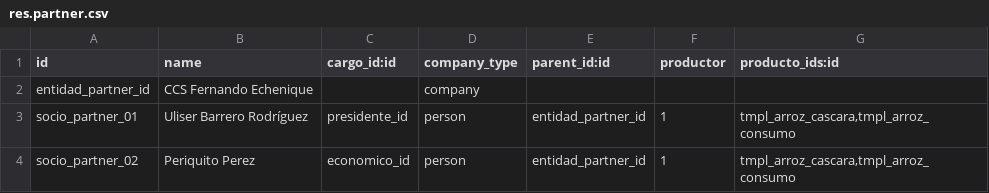
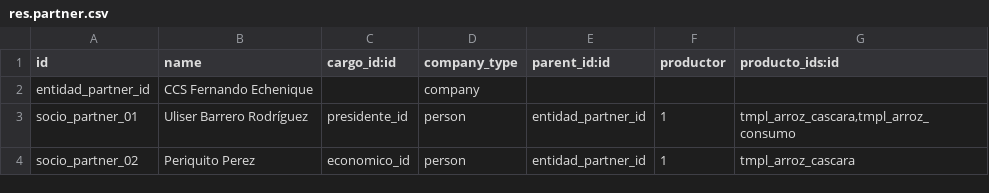
Before and after one commit to uliser31/pagoaprod, a CSV file: data/res.partner.csv, drawn as a sheet.

```diff
--- a/data/res.partner.csv
+++ b/data/res.partner.csv
@@ -3,2 +3,2 @@ entidad_partner_id,CCS Fernando Echenique,,company,,,
 socio_partner_01,Uliser Barrero Rodríguez,presidente_id,person,entidad_partner_id,1,"tmpl_arroz_cascara,tmpl_arroz_consumo"
-socio_partner_02,Periquito Perez,economico_id,person,entidad_partner_id,1,"tmpl_arroz_cascara,tmpl_arroz_consumo"
+socio_partner_02,Periquito Perez,economico_id,person,entidad_partner_id,1,"tmpl_arroz_cascara"
```
Also changed, not shown: 4 other files.
